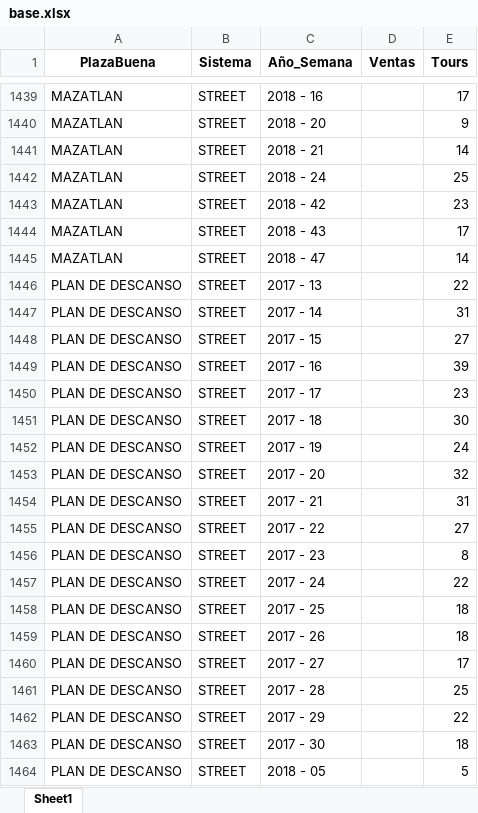
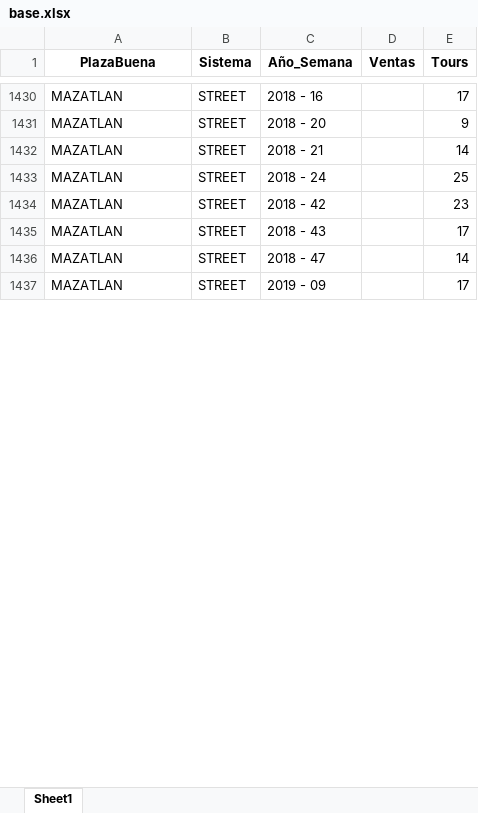
Before and after one commit to businessanalyticsGV/BaseAndreaPerformanceAmbassador, an Excel workbook: base.xlsx, sheet Sheet1, drawn as a sheet; only a part is shown, gaps mark what is left out; values as stored, in another font and other column widths than the file's, no borders; removed rows and columns are numbered as before the commit, all else as after; the diff covers the shown part only; the diff names each change by its address in the sheet, - before the commit and + after, or states it on an @@ line.

Commit message:
EXCEPTION 1 - 02 APRIL 2019: REMOVED 'PLAN DE DESCANSO'

```diff
--- a/base.xlsx (sheet Sheet1)
+++ b/base.xlsx (sheet Sheet1)
-row 1446: PLAN DE DESCANSO | STREET | 2017 - 13 |  | 22
-row 1447: PLAN DE DESCANSO | STREET | 2017 - 14 |  | 31
-row 1448: PLAN DE DESCANSO | STREET | 2017 - 15 |  | 27
-row 1449: PLAN DE DESCANSO | STREET | 2017 - 16 |  | 39
-row 1450: PLAN DE DESCANSO | STREET | 2017 - 17 |  | 23
-row 1451: PLAN DE DESCANSO | STREET | 2017 - 18 |  | 30
-row 1452: PLAN DE DESCANSO | STREET | 2017 - 19 |  | 24
-row 1453: PLAN DE DESCANSO | STREET | 2017 - 20 |  | 32
-row 1454: PLAN DE DESCANSO | STREET | 2017 - 21 |  | 31
-row 1455: PLAN DE DESCANSO | STREET | 2017 - 22 |  | 27
-row 1456: PLAN DE DESCANSO | STREET | 2017 - 23 |  | 8
-row 1457: PLAN DE DESCANSO | STREET | 2017 - 24 |  | 22
-row 1458: PLAN DE DESCANSO | STREET | 2017 - 25 |  | 18
-row 1459: PLAN DE DESCANSO | STREET | 2017 - 26 |  | 18
-A1437 (PlazaBuena): PLAN DE DESCANSO
+A1437 (PlazaBuena): MAZATLAN
-C1437 (Año_Semana): 2017 - 27
+C1437 (Año_Semana): 2019 - 09
-row 1461: PLAN DE DESCANSO | STREET | 2017 - 28 |  | 25
-row 1462: PLAN DE DESCANSO | STREET | 2017 - 29 |  | 22
-row 1463: PLAN DE DESCANSO | STREET | 2017 - 30 |  | 18
-row 1464: PLAN DE DESCANSO | STREET | 2018 - 05 |  | 5
```
Also changed, not shown: 34 added rows, 34 removed rows and 32 edited cells elsewhere in this sheet, catalogoPlaza.xlsx, 3 other files.
